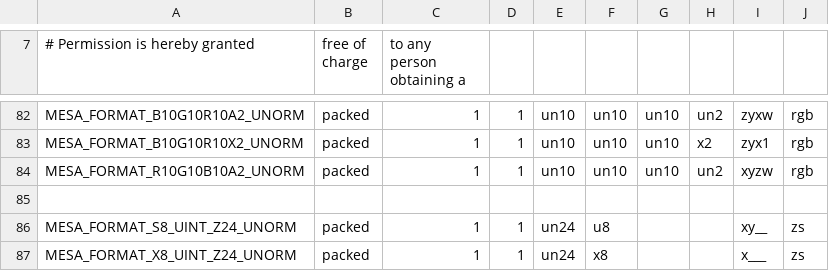
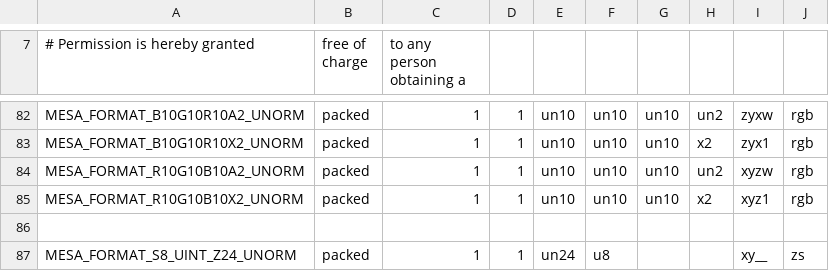
Before and after one commit to wmjb/mesa-trinity, a CSV file: src/mesa/main/formats.csv, drawn as a sheet; only a part is shown, gaps mark what is left out; the shorter side is filled out with more unchanged rows; the diff names each change by its address in the sheet, - before the commit and + after, or states it on an @@ line.

Commit message:
mesa: support GL_RGB for GL_EXT_texture_type_2_10_10_10_REV
Commit 9f7b530 changed texture upload path and the way how texture
format is being checked, this commit adds support for GL_RGB with
GL_UNSIGNED_INT_2_10_10_10_REV as specified by the extension
EXT_texture_type_2_10_10_10_REV specification.

This fixes regression in ES3 conformance test
   ES3-CTS.gtf.GL3Tests.packed_pixels.packed_pixels

v2: add MESA_FORMAT_R10G10B10X2_UNORM format (Iago Toral)

Signed-off-by: Tapani Pälli <tapani.palli@intel.com>
Bugzilla: https://bugs.freedesktop.org/show_bug.cgi?id=88385
Reviewed-by: Jason Ekstrand <jason.ekstrand@intel.com>
Reviewed-by: Iago Toral Quiroga <itoral@igalia.com>

```diff
--- a/src/mesa/main/formats.csv
+++ b/src/mesa/main/formats.csv
+row 85: MESA_FORMAT_R10G10B10X2_UNORM | packed | 1 | 1 | un10 | un10 | un10 | x2 | xyz1 | rgb
```
Also changed, not shown: 4 other files.
